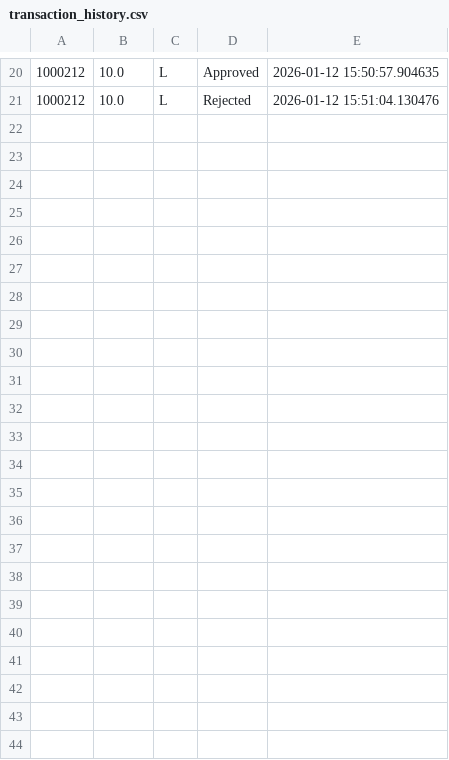
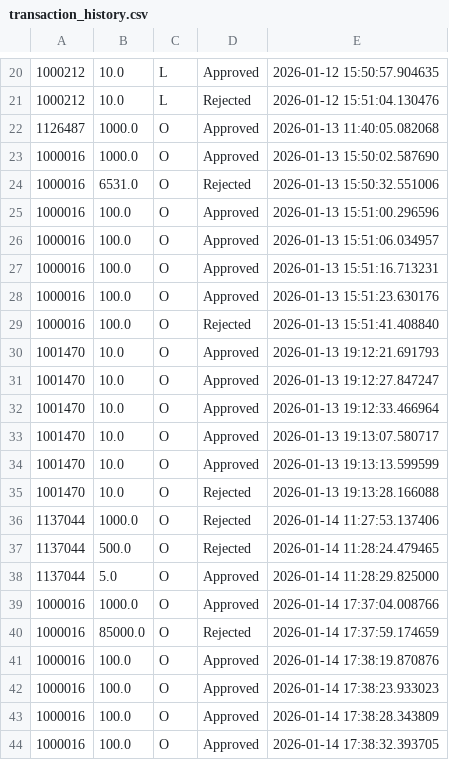
Before and after one commit to tahah02/anomalous-transaction-detector, a CSV file: transaction_history.csv, drawn as a sheet; only a part is shown, gaps mark what is left out; the diff names each change by its address in the sheet, - before the commit and + after, or states it on an @@ line.

```diff
--- a/transaction_history.csv
+++ b/transaction_history.csv
+row 22: 1126487 | 1000.0 | O | Approved | 2026-01-13 11:40:05.082068
+row 23: 1000016 | 1000.0 | O | Approved | 2026-01-13 15:50:02.587690
+row 24: 1000016 | 6531.0 | O | Rejected | 2026-01-13 15:50:32.551006
+row 25: 1000016 | 100.0 | O | Approved | 2026-01-13 15:51:00.296596
+row 26: 1000016 | 100.0 | O | Approved | 2026-01-13 15:51:06.034957
+row 27: 1000016 | 100.0 | O | Approved | 2026-01-13 15:51:16.713231
+row 28: 1000016 | 100.0 | O | Approved | 2026-01-13 15:51:23.630176
+row 29: 1000016 | 100.0 | O | Rejected | 2026-01-13 15:51:41.408840
+row 30: 1001470 | 10.0 | O | Approved | 2026-01-13 19:12:21.691793
+row 31: 1001470 | 10.0 | O | Approved | 2026-01-13 19:12:27.847247
+row 32: 1001470 | 10.0 | O | Approved | 2026-01-13 19:12:33.466964
+row 33: 1001470 | 10.0 | O | Approved | 2026-01-13 19:13:07.580717
+row 34: 1001470 | 10.0 | O | Approved | 2026-01-13 19:13:13.599599
+row 35: 1001470 | 10.0 | O | Rejected | 2026-01-13 19:13:28.166088
+row 36: 1137044 | 1000.0 | O | Rejected | 2026-01-14 11:27:53.137406
+row 37: 1137044 | 500.0 | O | Rejected | 2026-01-14 11:28:24.479465
+row 38: 1137044 | 5.0 | O | Approved | 2026-01-14 11:28:29.825000
+row 39: 1000016 | 1000.0 | O | Approved | 2026-01-14 17:37:04.008766
+row 40: 1000016 | 85000.0 | O | Rejected | 2026-01-14 17:37:59.174659
+row 41: 1000016 | 100.0 | O | Approved | 2026-01-14 17:38:19.870876
+row 42: 1000016 | 100.0 | O | Approved | 2026-01-14 17:38:23.933023
+row 43: 1000016 | 100.0 | O | Approved | 2026-01-14 17:38:28.343809
+row 44: 1000016 | 100.0 | O | Approved | 2026-01-14 17:38:32.393705
```
Also changed, not shown: data/transaction_history.csv, 6 other files.
